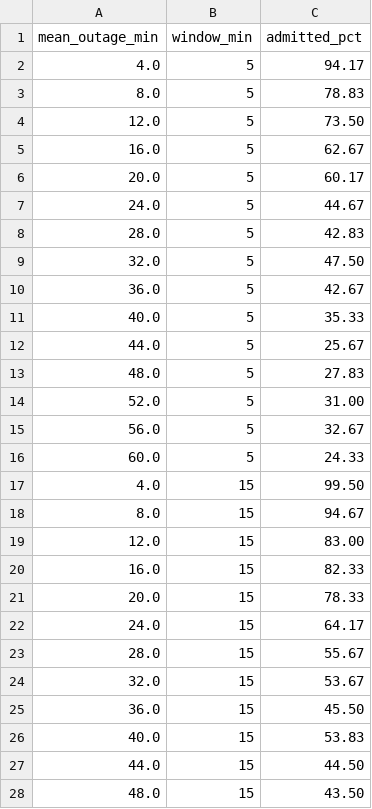
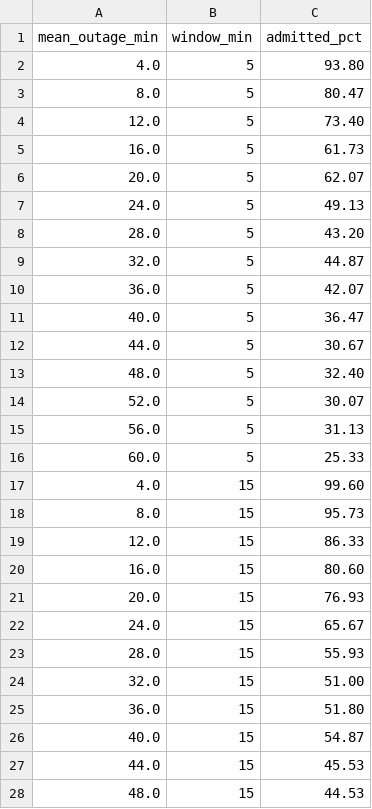
Before and after one commit to Ramyhn/multichain-governance-iot-traceability, a CSV file: results/connectivity_measured.csv, drawn as a sheet; only a part is shown; the diff covers the shown part only.

Commit message:
Bump connectivity measurement to 1500 readings/point for a smoother curve

```diff
--- a/results/connectivity_measured.csv
+++ b/results/connectivity_measured.csv
@@ -1,28 +1,28 @@
 mean_outage_min,window_min,admitted_pct
-4.0,5,94.17
-8.0,5,78.83
-12.0,5,73.50
-16.0,5,62.67
-20.0,5,60.17
-24.0,5,44.67
-28.0,5,42.83
-32.0,5,47.50
-36.0,5,42.67
-40.0,5,35.33
-44.0,5,25.67
-48.0,5,27.83
-52.0,5,31.00
-56.0,5,32.67
-60.0,5,24.33
-4.0,15,99.50
-8.0,15,94.67
-12.0,15,83.00
-16.0,15,82.33
-20.0,15,78.33
-24.0,15,64.17
-28.0,15,55.67
-32.0,15,53.67
-36.0,15,45.50
-40.0,15,53.83
-44.0,15,44.50
-48.0,15,43.50
+4.0,5,93.80
+8.0,5,80.47
+12.0,5,73.40
+16.0,5,61.73
+20.0,5,62.07
+24.0,5,49.13
+28.0,5,43.20
+32.0,5,44.87
+36.0,5,42.07
+40.0,5,36.47
+44.0,5,30.67
+48.0,5,32.40
+52.0,5,30.07
+56.0,5,31.13
+60.0,5,25.33
+4.0,15,99.60
+8.0,15,95.73
+12.0,15,86.33
+16.0,15,80.60
+20.0,15,76.93
+24.0,15,65.67
+28.0,15,55.93
+32.0,15,51.00
+36.0,15,51.80
+40.0,15,54.87
+44.0,15,45.53
+48.0,15,44.53
```
Also changed, not shown: 16 edited cells elsewhere in this file, 1 other file.
